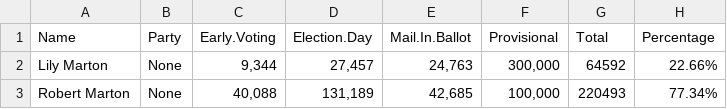
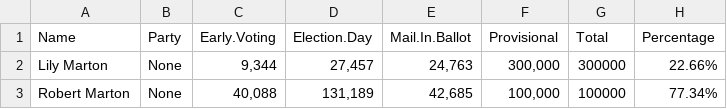
Before and after one commit to amarton/election-test-scraper-2024, a CSV file: test_candidates.csv, drawn as a sheet.

```diff
--- a/test_candidates.csv
+++ b/test_candidates.csv
@@ -1,3 +1,3 @@
 "Name","Party","Early.Voting","Election.Day","Mail.In.Ballot","Provisional","Total","Percentage"
-"Lily Marton","None","9,344","27,457","24,763","300,000","64592","22.66%"
-"Robert Marton","None","40,088","131,189","42,685","100,000","220493","77.34%"
+"Lily Marton","None","9,344","27,457","24,763","300,000","300000","22.66%"
+"Robert Marton","None","40,088","131,189","42,685","100,000","100000","77.34%"
```
